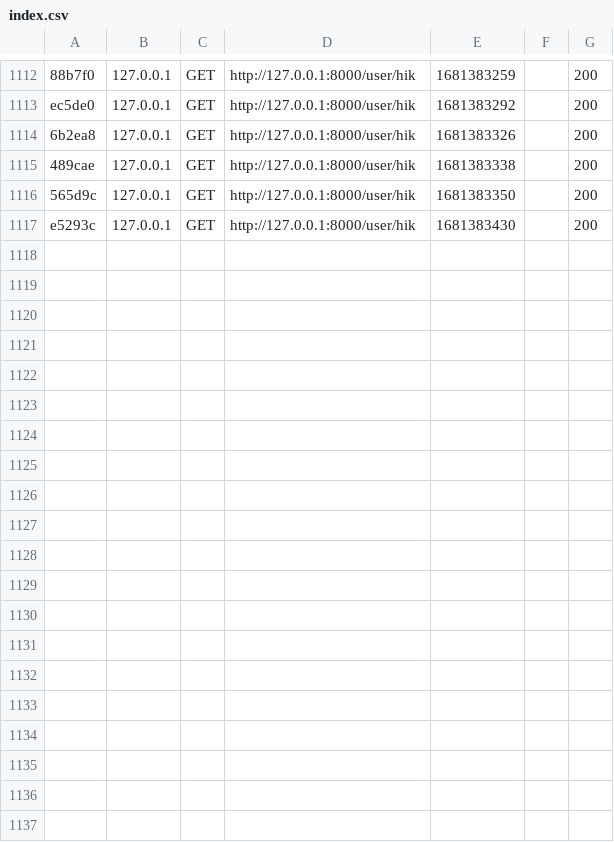
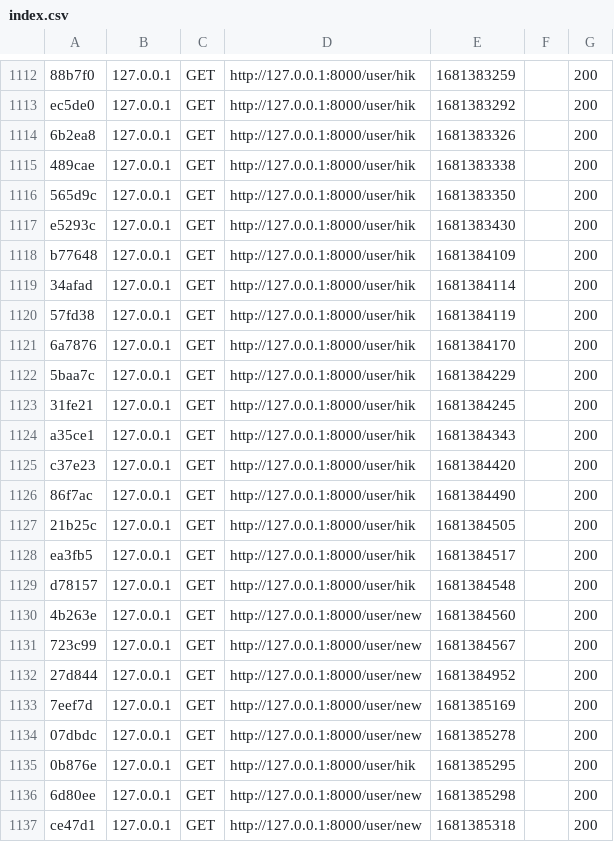
Before and after one commit to oussema269/CulterWave_Web, a CSV file: var/cache/dev/profiler/index.csv, drawn as a sheet; only a part is shown, gaps mark what is left out; the diff covers the shown part only.

```diff
--- a/var/cache/dev/profiler/index.csv
+++ b/var/cache/dev/profiler/index.csv
@@ -1117 +1117,21 @@ ec5de0,127.0.0.1,GET,http://127.0.0.1:8000/user/hik,1681383292,,200
 e5293c,127.0.0.1,GET,http://127.0.0.1:8000/user/hik,1681383430,,200
+b77648,127.0.0.1,GET,http://127.0.0.1:8000/user/hik,1681384109,,200
+34afad,127.0.0.1,GET,http://127.0.0.1:8000/user/hik,1681384114,,200
+57fd38,127.0.0.1,GET,http://127.0.0.1:8000/user/hik,1681384119,,200
+6a7876,127.0.0.1,GET,http://127.0.0.1:8000/user/hik,1681384170,,200
+5baa7c,127.0.0.1,GET,http://127.0.0.1:8000/user/hik,1681384229,,200
+31fe21,127.0.0.1,GET,http://127.0.0.1:8000/user/hik,1681384245,,200
+a35ce1,127.0.0.1,GET,http://127.0.0.1:8000/user/hik,1681384343,,200
+c37e23,127.0.0.1,GET,http://127.0.0.1:8000/user/hik,1681384420,,200
+86f7ac,127.0.0.1,GET,http://127.0.0.1:8000/user/hik,1681384490,,200
+21b25c,127.0.0.1,GET,http://127.0.0.1:8000/user/hik,1681384505,,200
+ea3fb5,127.0.0.1,GET,http://127.0.0.1:8000/user/hik,1681384517,,200
+d78157,127.0.0.1,GET,http://127.0.0.1:8000/user/hik,1681384548,,200
+4b263e,127.0.0.1,GET,http://127.0.0.1:8000/user/new,1681384560,,200
+723c99,127.0.0.1,GET,http://127.0.0.1:8000/user/new,1681384567,,200
+27d844,127.0.0.1,GET,http://127.0.0.1:8000/user/new,1681384952,,200
+7eef7d,127.0.0.1,GET,http://127.0.0.1:8000/user/new,1681385169,,200
+07dbdc,127.0.0.1,GET,http://127.0.0.1:8000/user/new,1681385278,,200
+0b876e,127.0.0.1,GET,http://127.0.0.1:8000/user/hik,1681385295,,200
+6d80ee,127.0.0.1,GET,http://127.0.0.1:8000/user/new,1681385298,,200
+ce47d1,127.0.0.1,GET,http://127.0.0.1:8000/user/new,1681385318,,200
```
Also changed, not shown: 9 added rows elsewhere in this file, 35 other files.
